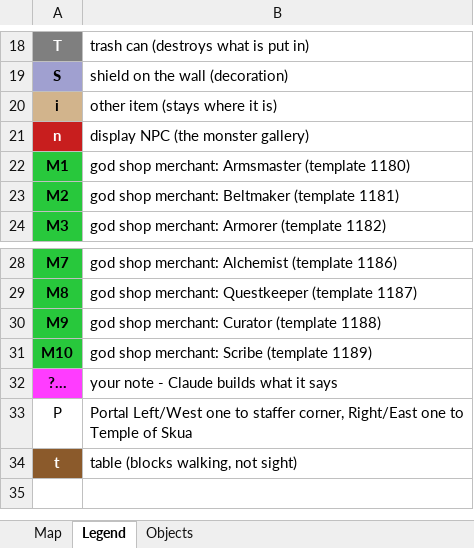
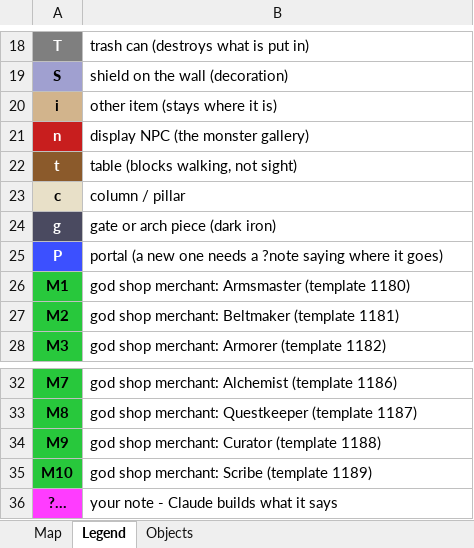
Before and after one commit to SooperValar/My-Modern-V2-Project, an Excel workbook: tools/world/elysium/elysium_layout.xlsx, sheet Legend, drawn as a sheet; only a part is shown, gaps mark what is left out; values as stored, in another font and other column widths than the file's, no borders; removed rows and columns are numbered as before the commit, all else as after; the diff names each change by its address in the sheet, - before the commit and + after, or states it on an @@ line.

```diff
--- a/tools/world/elysium/elysium_layout.xlsx (sheet Legend)
+++ b/tools/world/elysium/elysium_layout.xlsx (sheet Legend)
@@ row 34 moved to row 22: t @@
+row 23: c | column / pillar
+row 24: g | gate or arch piece (dark iron)
+row 25: P | portal (a new one needs a ?note saying where it goes)
-row 33: P | Portal Left/West one to staffer corner, Right/East one to Temple of Skua
```
Also changed, not shown: sheet Objects, sheet Map, 5 other files.
